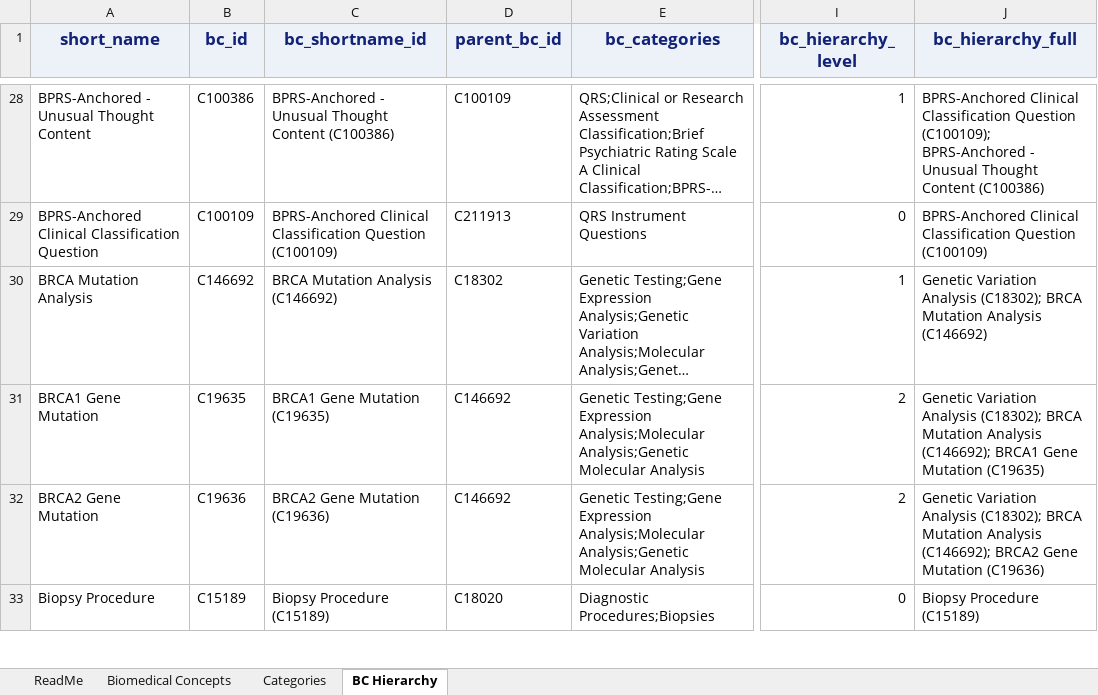
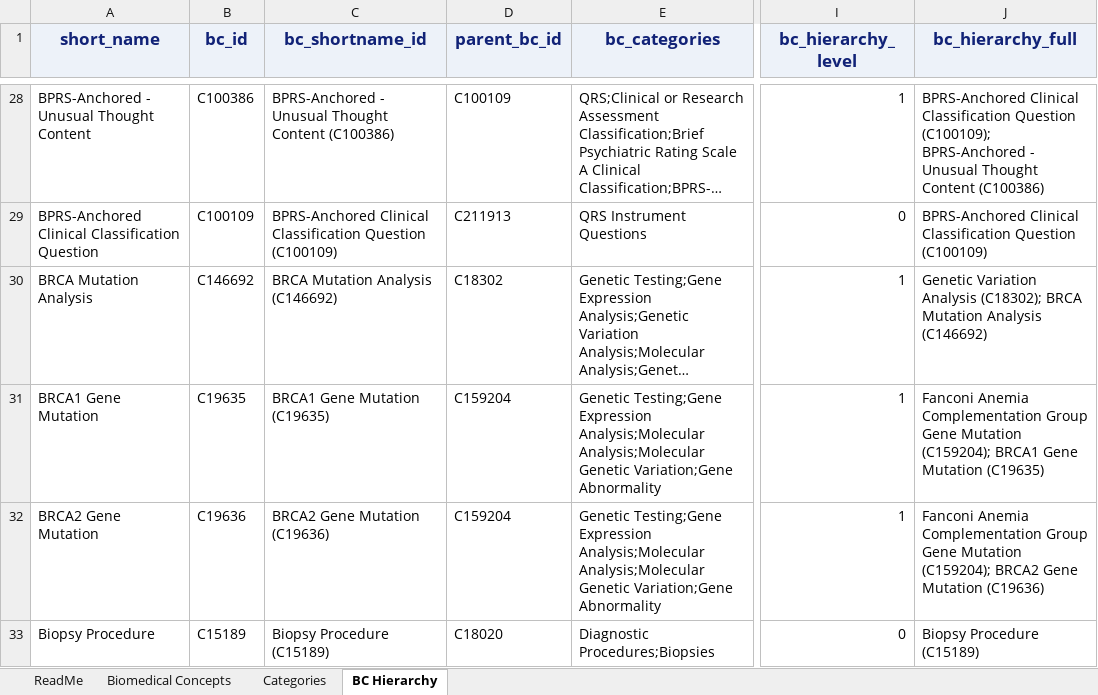
Before and after one commit to cdisc-org/COSMoS, an Excel workbook: curation/draft/cdisc_biomedical_concepts_r13.xlsx, sheet BC Hierarchy, drawn as a sheet; only a part is shown, gaps mark what is left out; long unchanged cells end in …; values as stored, in another font and other column widths than the file's, no borders; the diff covers the shown part only; the diff names each change by its address in the sheet, - before the commit and + after, or states it on an @@ line.

```diff
--- a/curation/draft/cdisc_biomedical_concepts_r13.xlsx (sheet BC Hierarchy)
+++ b/curation/draft/cdisc_biomedical_concepts_r13.xlsx (sheet BC Hierarchy)
-D31:D32 (parent_bc_id): C146692
+D31:D32 (parent_bc_id): C159204
-E31:E32 (bc_categories): …Expression Analysis;Molecular Analysis;Genetic Molecular Analysis
+E31:E32 (bc_categories): …Expression Analysis;Molecular Analysis;Molecular Genetic Variation;Gene Abnormality
-I31:I32 (bc_hierarchy_level): 2
+I31:I32 (bc_hierarchy_level): 1
-J31 (bc_hierarchy_full): Genetic Variation Analysis (C18302); BRCA Mutation Analysis (C146692); BRCA1 Gene…
+J31 (bc_hierarchy_full): Fanconi Anemia Complementation Group Gene Mutation (C159204); BRCA1 Gene…
-J32 (bc_hierarchy_full): Genetic Variation Analysis (C18302); BRCA Mutation Analysis (C146692); BRCA2 Gene…
+J32 (bc_hierarchy_full): Fanconi Anemia Complementation Group Gene Mutation (C159204); BRCA2 Gene…
```
Also changed, not shown: 2 added rows and 8 edited cells elsewhere in this sheet, sheet Biomedical Concepts, sheet Categories, sheet ReadMe, curation/draft/cdisc_sdtm_dataset_specializations_r13.xlsx, curation/draft/package13/R13_BC_Lindus Health_Edits.xlsx, 41 other files.
